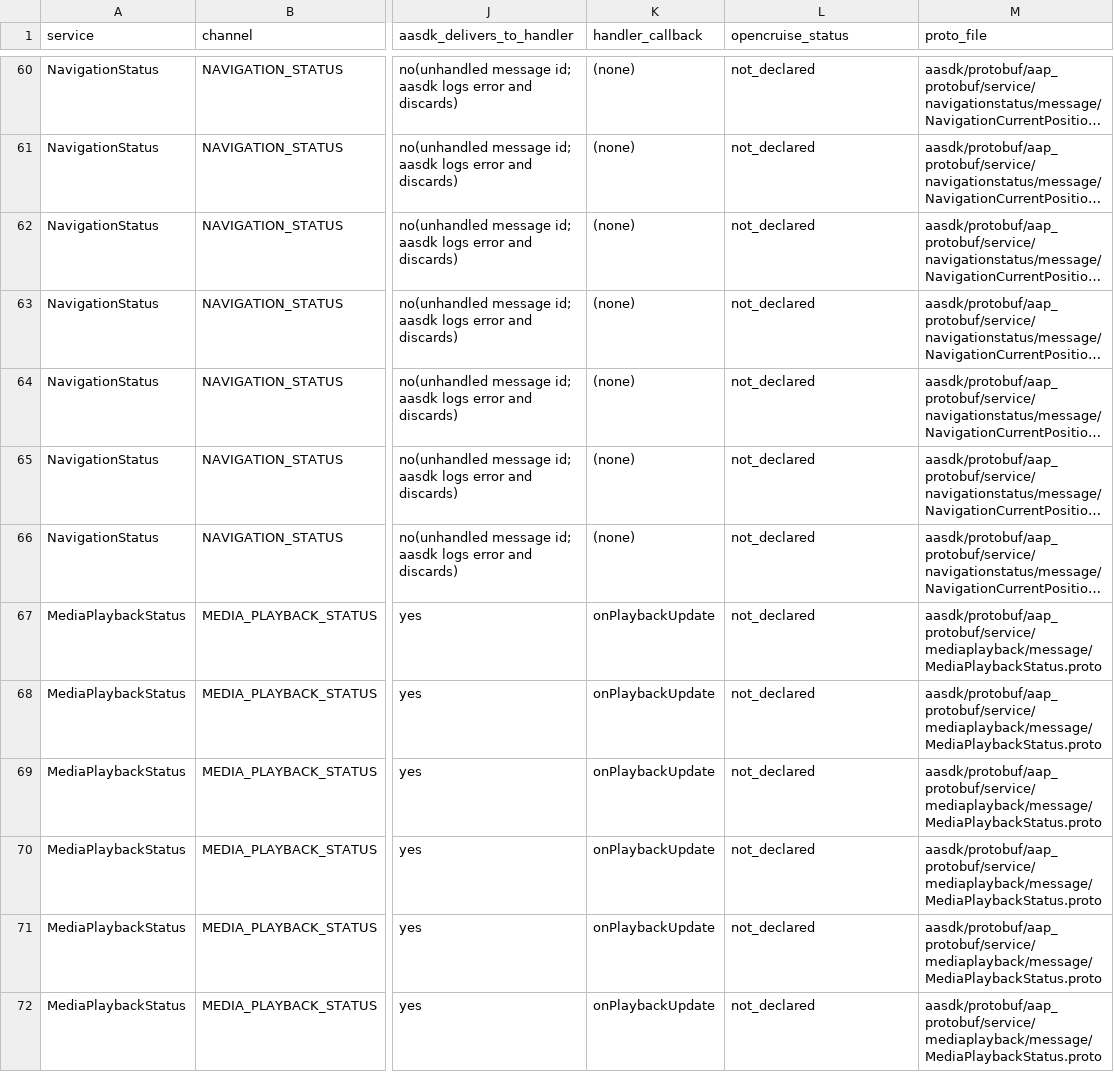
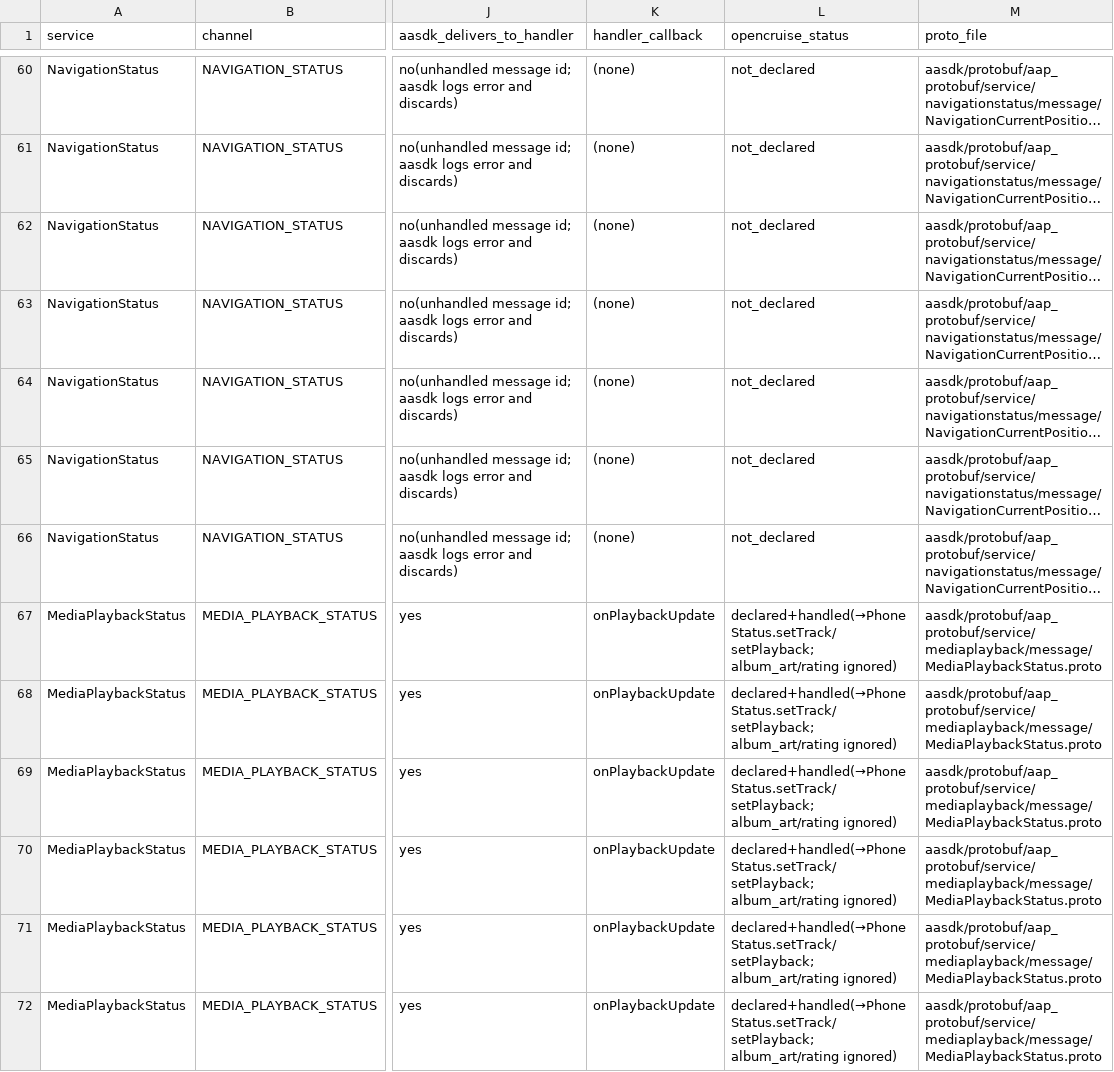
Before and after one commit to YuranuDev/OpenCruiseTest2, a CSV file: aasdk_phone_data.csv, drawn as a sheet; only a part is shown, gaps mark what is left out; long unchanged cells end in …; the diff covers the shown part only; the diff names each change by its address in the sheet, - before the commit and + after, or states it on an @@ line.

```diff
--- a/aasdk_phone_data.csv
+++ b/aasdk_phone_data.csv
-L67:L72 (opencruise_status): not_declared
+L67:L72 (opencruise_status): declared+handled(→PhoneStatus.setTrack/setPlayback; album_art/rating ignored)
```
Also changed, not shown: 37 edited cells elsewhere in this file, 27 other files.
